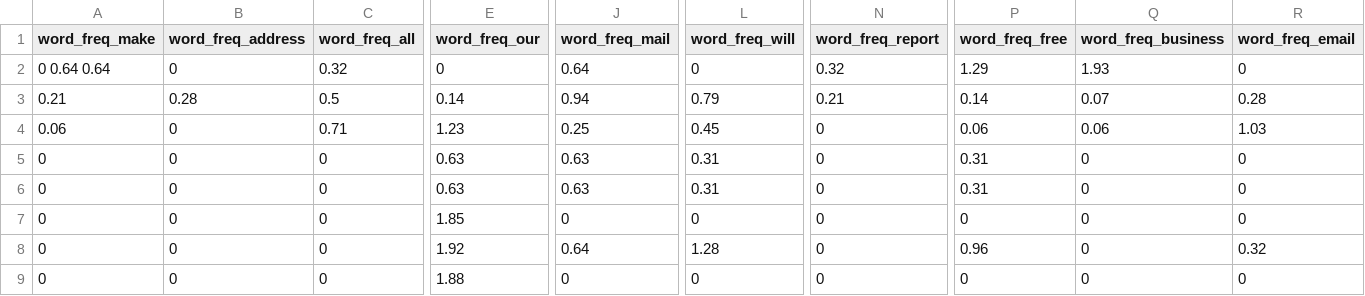
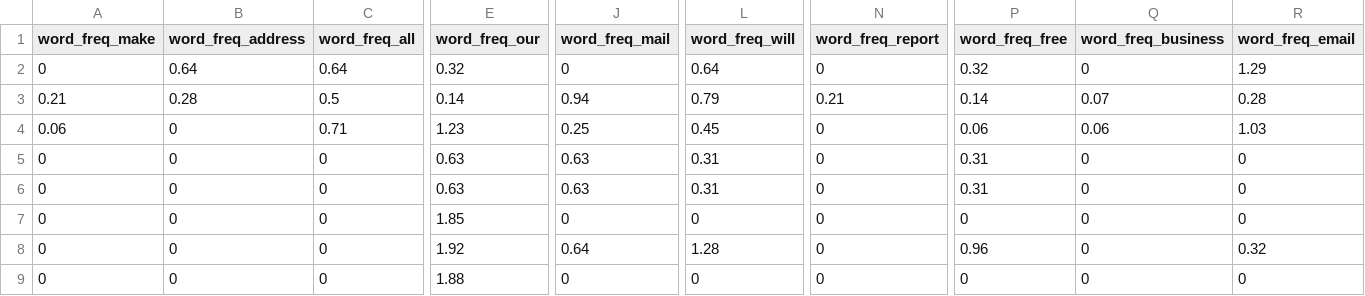
Before and after one commit to lulivi/deep-g-prop, a CSV file: src/datasets/proben1/spambase.csv, drawn as a sheet; only a part is shown, gaps mark what is left out; the diff covers the shown part only; the diff names each change by its address in the sheet, - before the commit and + after, or states it on an @@ line.

Commit message:
Create proben1 partitions for spambase
Closes #71

```diff
--- a/src/datasets/proben1/spambase.csv
+++ b/src/datasets/proben1/spambase.csv
-A2 (word_freq_make): 0 0.64 0.64
+A2 (word_freq_make): 0
-B2 (word_freq_address): 0
+B2 (word_freq_address): 0.64
-C2 (word_freq_all): 0.32
+C2 (word_freq_all): 0.64
-E2 (word_freq_our): 0
+E2 (word_freq_our): 0.32
-J2 (word_freq_mail): 0.64
+J2 (word_freq_mail): 0
-L2 (word_freq_will): 0
+L2 (word_freq_will): 0.64
-N2 (word_freq_report): 0.32
+N2 (word_freq_report): 0
-P2 (word_freq_free): 1.29
+P2 (word_freq_free): 0.32
-Q2 (word_freq_business): 1.93
+Q2 (word_freq_business): 0
-R2 (word_freq_email): 0
+R2 (word_freq_email): 1.29
```
Also changed, not shown: 10 edited cells elsewhere in this file, 11 other files.
